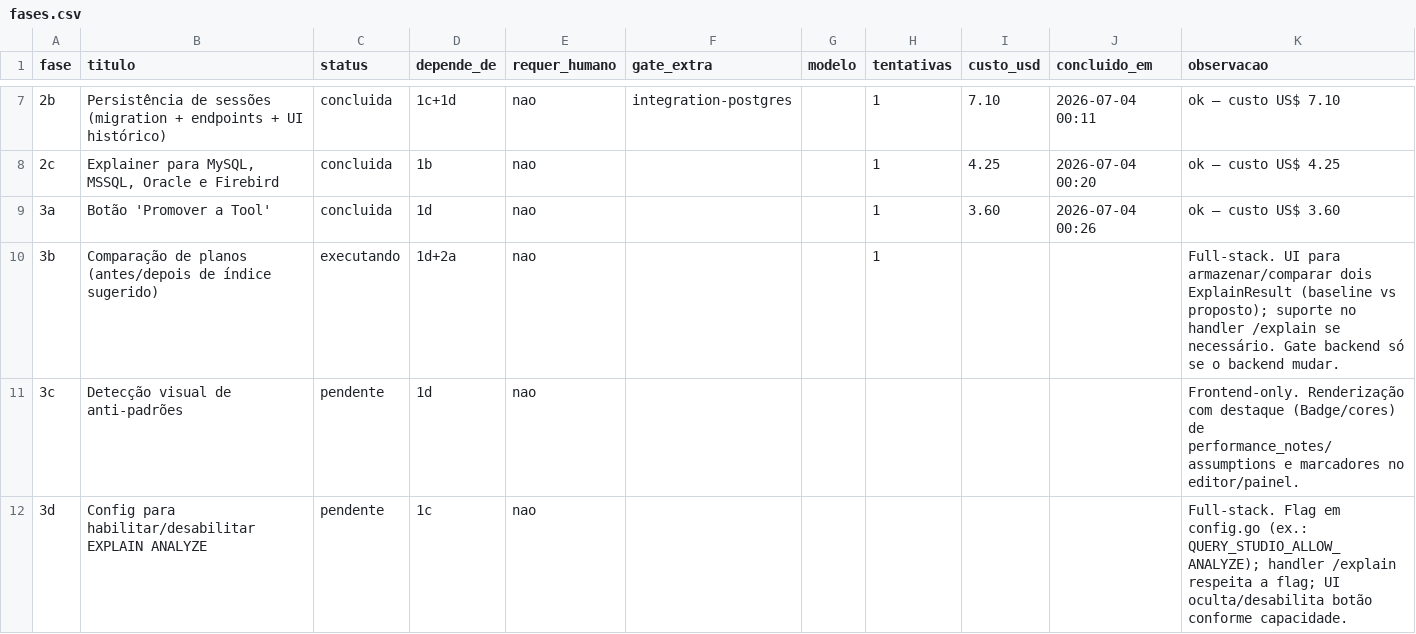
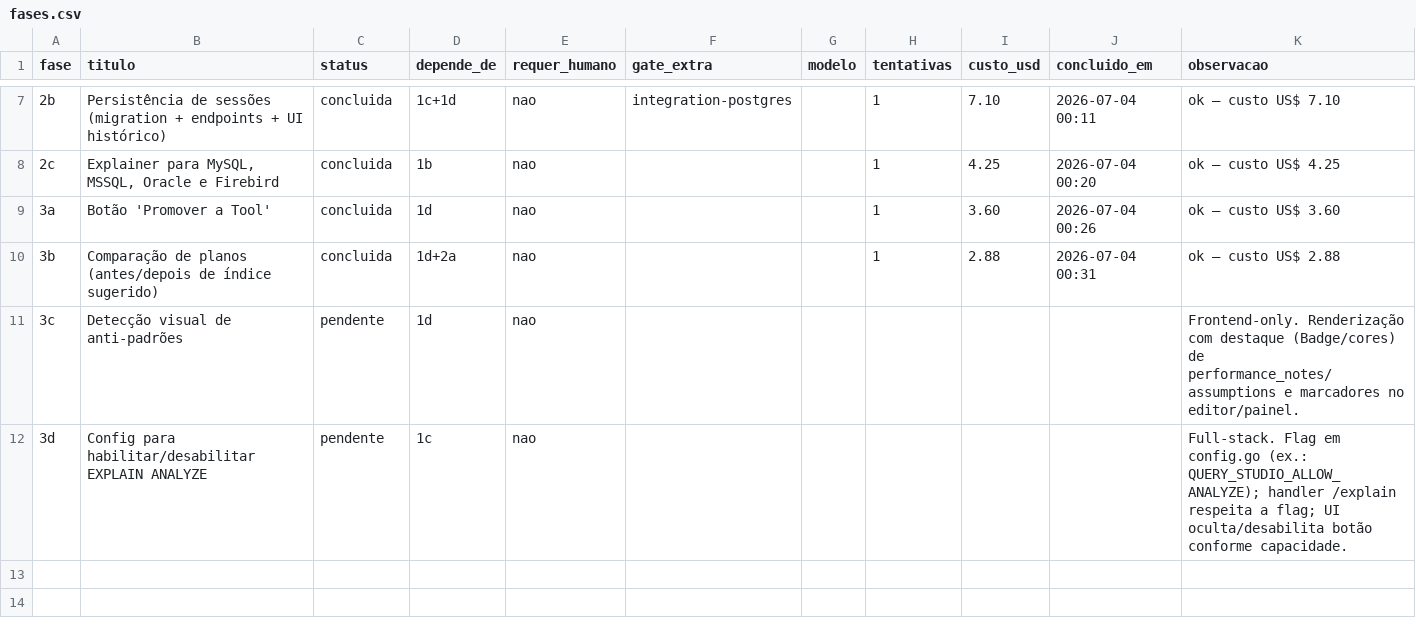
Before and after one commit to marcos14/contextforge, a CSV file: automacao/fases.csv, drawn as a sheet; only a part is shown, gaps mark what is left out.

Commit message:
chore(praxis): estado apos Fase 3b [concluida]

```diff
--- a/automacao/fases.csv
+++ b/automacao/fases.csv
@@ -9,3 +9,3 @@ fase;titulo;status;depende_de;requer_humano;gate_extra;modelo;tentativas;custo_u
 3a;Botão 'Promover a Tool';concluida;1d;nao;;;1;3.60;2026-07-04 00:26;ok — custo US$ 3.60
-3b;Comparação de planos (antes/depois de índice sugerido);executando;1d+2a;nao;;;1;;;"Full-stack. UI para armazenar/comparar dois ExplainResult (baseline vs proposto); suporte no handler /explain se necessário. Gate backend só se o backend mudar."
+3b;Comparação de planos (antes/depois de índice sugerido);concluida;1d+2a;nao;;;1;2.88;2026-07-04 00:31;ok — custo US$ 2.88
 3c;Detecção visual de anti-padrões;pendente;1d;nao;;;;;;Frontend-only. Renderização com destaque (Badge/cores) de performance_notes/assumptions e marcadores no editor/painel.
```
